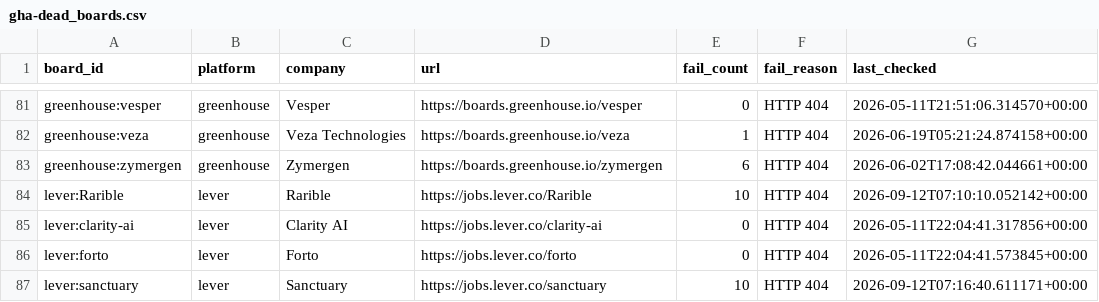
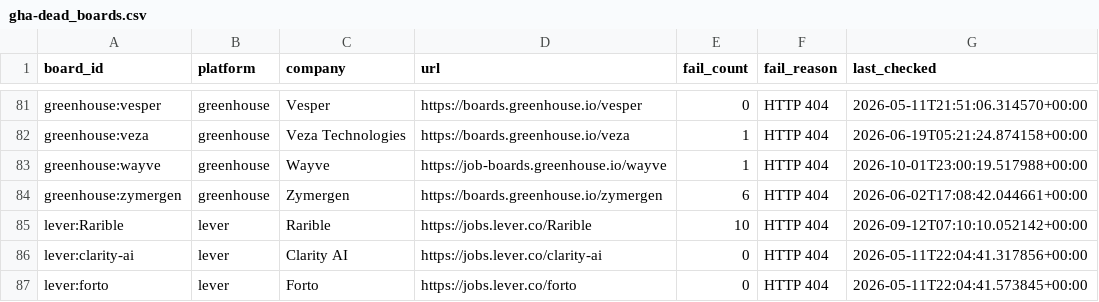
Before and after one commit to likithreddy25/job-radar, a CSV file: state/gha-dead_boards.csv, drawn as a sheet; only a part is shown, gaps mark what is left out; the shorter side is filled out with more unchanged rows; the diff names each change by its address in the sheet, - before the commit and + after, or states it on an @@ line.

```diff
--- a/state/gha-dead_boards.csv
+++ b/state/gha-dead_boards.csv
+row 83: greenhouse:wayve | greenhouse | Wayve | https://job-boards.greenhouse.io/wayve | 1 | HTTP 404 | 2026-10-01T23:00:19.517988+00:00
```
Also changed, not shown: 1 other file.
